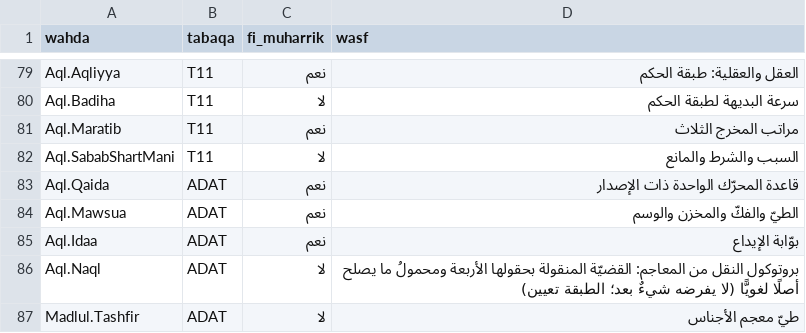
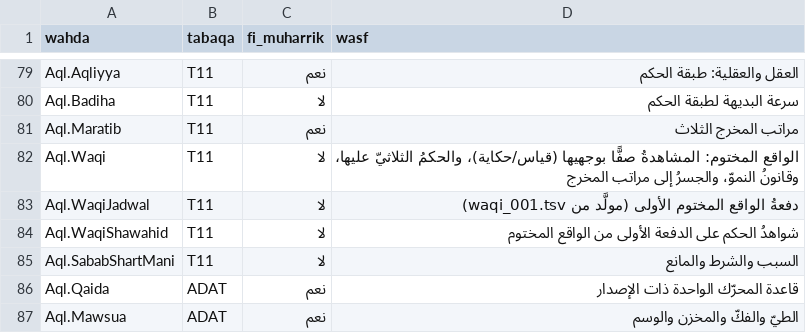
Before and after one commit to Saleh1967/Mashru, a TSV file: Nizam/atlas.tsv, drawn as a sheet; only a part is shown, gaps mark what is left out; the shorter side is filled out with more unchanged rows; the diff names each change by its address in the sheet, - before the commit and + after, or states it on an @@ line.

```diff
--- a/Nizam/atlas.tsv
+++ b/Nizam/atlas.tsv
+row 82: Aql.Waqi | T11 | لا | الواقع المختوم: المشاهدةُ صفًّا بوجهيها (قياس/حكاية)، والحكمُ الثلاثيّ عليها، وقانونُ النموّ، والجسرُ إلى مراتب المخرج
+row 83: Aql.WaqiJadwal | T11 | لا | دفعةُ الواقع المختوم الأولى (مولَّد من waqi_001.tsv)
+row 84: Aql.WaqiShawahid | T11 | لا | شواهدُ الحكم على الدفعة الأولى من الواقع المختوم
```
Also changed, not shown: 15 other files.
